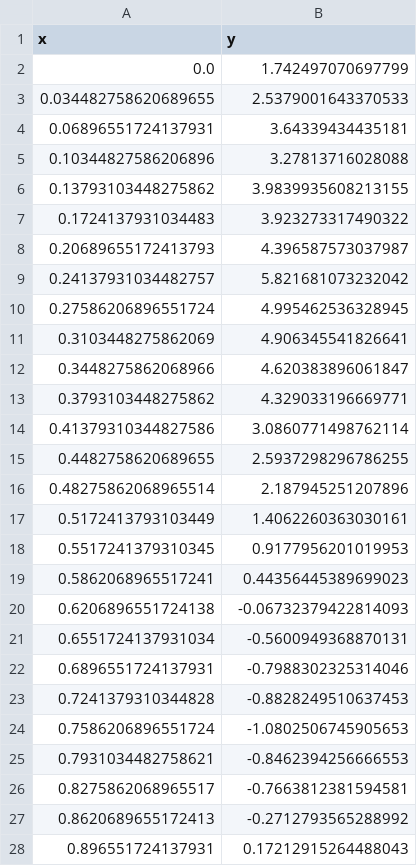
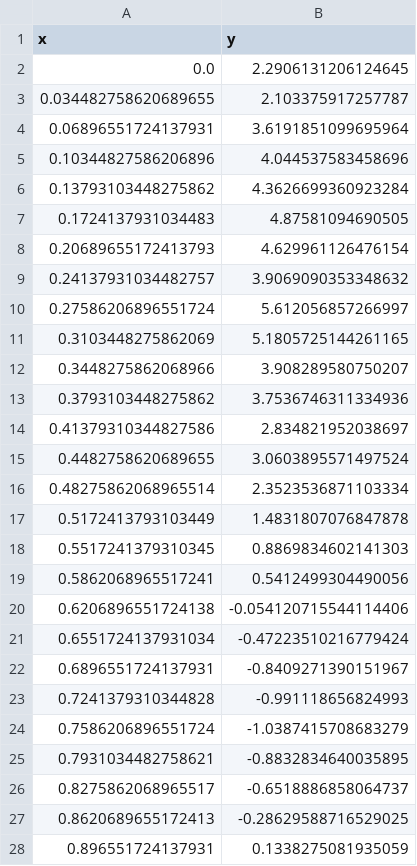
Before and after one commit to MaxiHartmann/pyqt_learning, a CSV file: tabwidget/data_2/probe3.csv, drawn as a sheet; only a part is shown; the diff covers the shown part only.

```diff
--- a/tabwidget/data_2/probe3.csv
+++ b/tabwidget/data_2/probe3.csv
@@ -1,28 +1,28 @@
 x,y
-0.0,1.742497070697799
-0.034482758620689655,2.5379001643370533
-0.06896551724137931,3.64339434435181
-0.10344827586206896,3.27813716028088
-0.13793103448275862,3.9839935608213155
-0.1724137931034483,3.923273317490322
-0.20689655172413793,4.396587573037987
-0.24137931034482757,5.821681073232042
-0.27586206896551724,4.995462536328945
-0.3103448275862069,4.906345541826641
-0.3448275862068966,4.620383896061847
-0.3793103448275862,4.329033196669771
-0.41379310344827586,3.0860771498762114
-0.4482758620689655,2.5937298296786255
-0.48275862068965514,2.187945251207896
-0.5172413793103449,1.4062260363030161
-0.5517241379310345,0.9177956201019953
-0.5862068965517241,0.44356445389699023
-0.6206896551724138,-0.06732379422814093
-0.6551724137931034,-0.5600949368870131
-0.6896551724137931,-0.7988302325314046
-0.7241379310344828,-0.8828249510637453
-0.7586206896551724,-1.0802506745905653
-0.7931034482758621,-0.8462394256666553
-0.8275862068965517,-0.7663812381594581
-0.8620689655172413,-0.2712793565288992
-0.896551724137931,0.17212915264488043
+0.0,2.2906131206124645
+0.034482758620689655,2.103375917257787
+0.06896551724137931,3.6191851099695964
+0.10344827586206896,4.044537583458696
+0.13793103448275862,4.3626699360923284
+0.1724137931034483,4.87581094690505
+0.20689655172413793,4.629961126476154
+0.24137931034482757,3.9069090353348632
+0.27586206896551724,5.612056857266997
+0.3103448275862069,5.1805725144261165
+0.3448275862068966,3.908289580750207
+0.3793103448275862,3.7536746311334936
+0.41379310344827586,2.834821952038697
+0.4482758620689655,3.0603895571497524
+0.48275862068965514,2.3523536871103334
+0.5172413793103449,1.4831807076847878
+0.5517241379310345,0.8869834602141303
+0.5862068965517241,0.5412499304490056
+0.6206896551724138,-0.054120715544114406
+0.6551724137931034,-0.47223510216779424
+0.6896551724137931,-0.8409271390151967
+0.7241379310344828,-0.991118656824993
+0.7586206896551724,-1.0387415708683279
+0.7931034482758621,-0.8832834640035895
+0.8275862068965517,-0.6518886858064737
+0.8620689655172413,-0.28629588716529025
+0.896551724137931,0.1338275081935059
```
Also changed, not shown: 3 edited cells elsewhere in this file, tabwidget/data_2/probe1.csv, tabwidget/data_2/probe2.csv, 5 other files.
